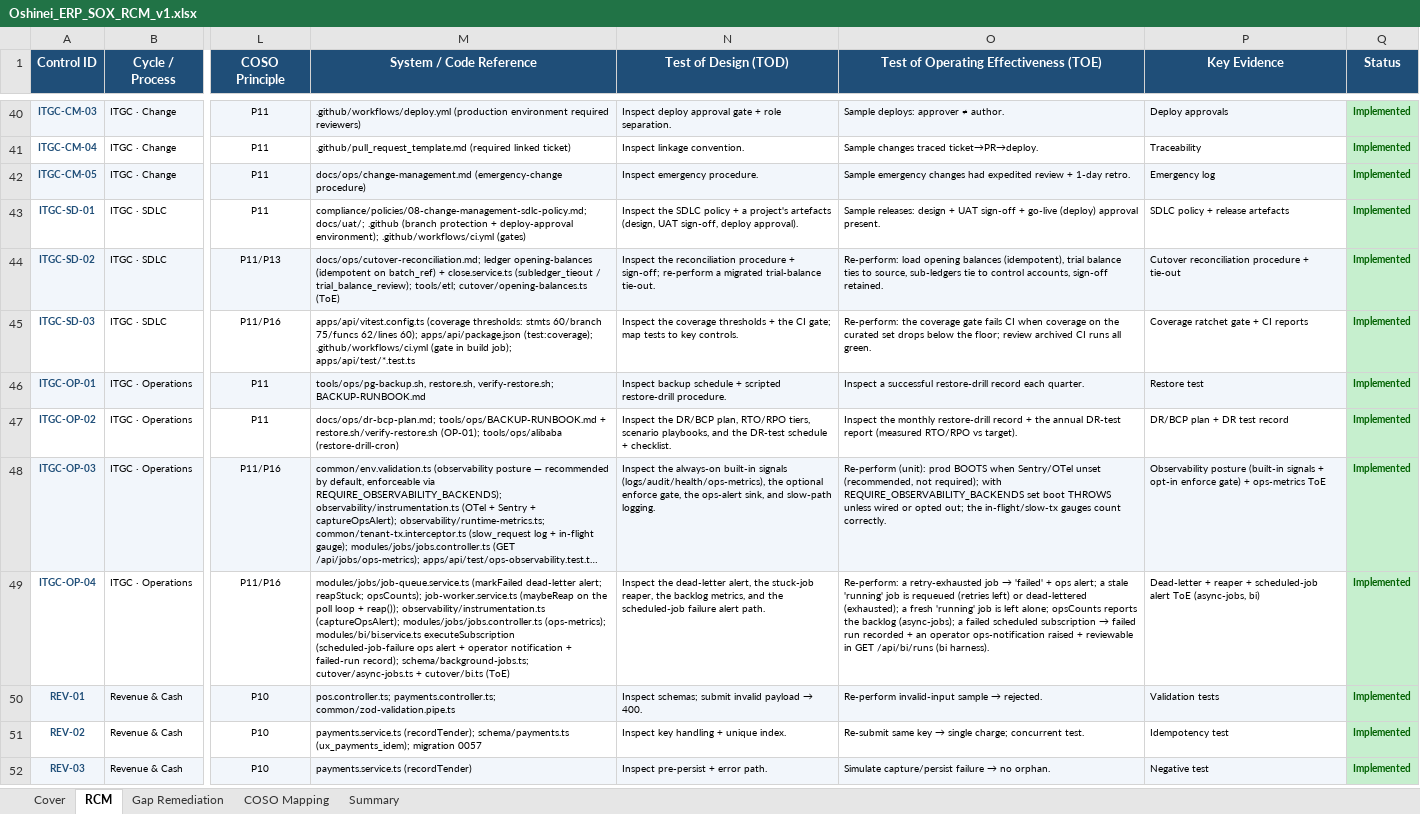
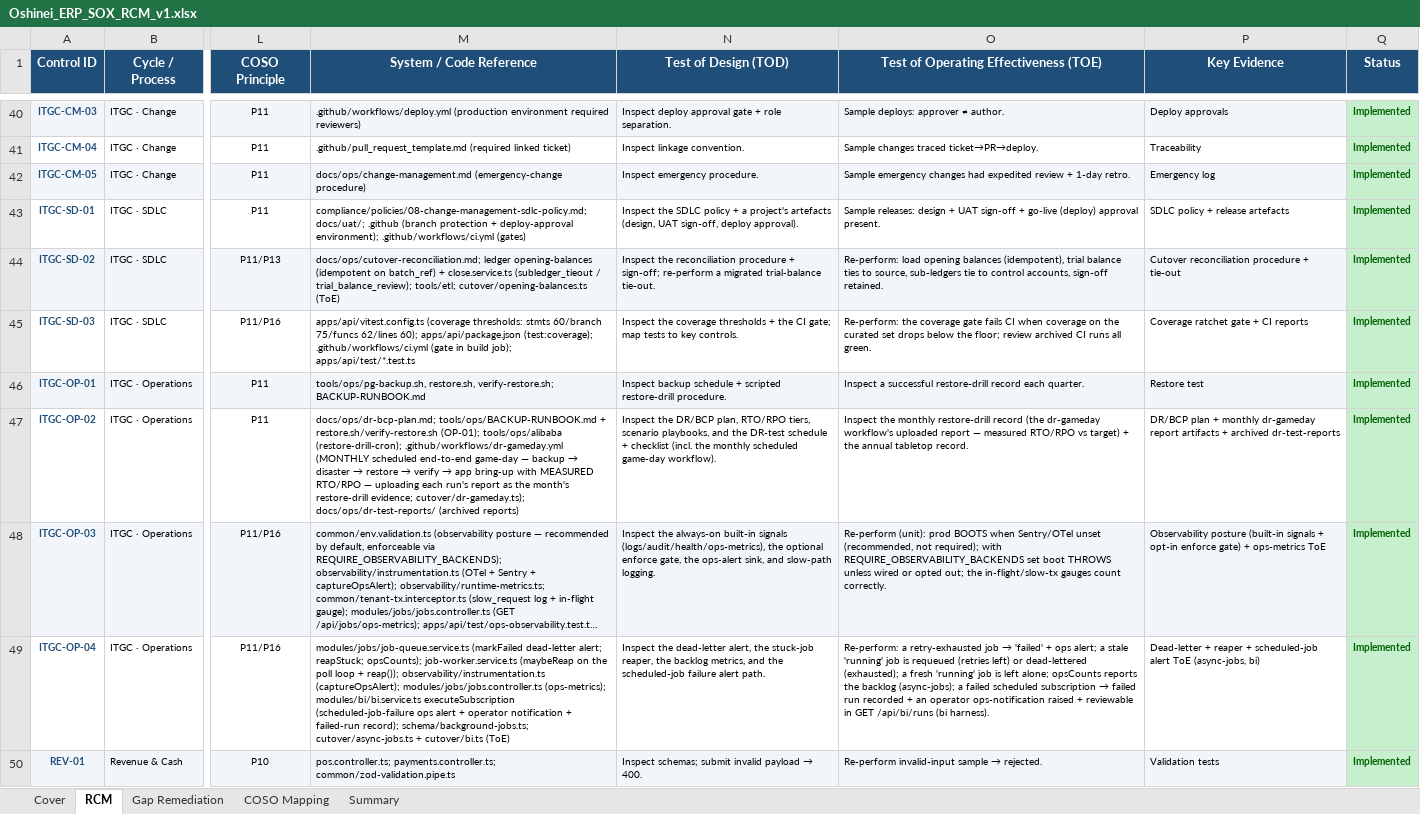
Before and after one commit to wayla69/invisibleERP, an Excel workbook: compliance/Oshinei_ERP_SOX_RCM_v1.xlsx, sheet RCM, drawn as a sheet; only a part is shown, gaps mark what is left out; the shorter side is filled out with more unchanged rows; long unchanged cells end in …; values as stored, in another font and other column widths than the file's, no borders; the diff names each change by its address in the sheet, - before the commit and + after, or states it on an @@ line.

```diff
--- a/compliance/Oshinei_ERP_SOX_RCM_v1.xlsx (sheet RCM)
+++ b/compliance/Oshinei_ERP_SOX_RCM_v1.xlsx (sheet RCM)
@@ M47 (System / Code Reference): …(OP-01); tools/ops/alibaba (restore-drill-cron) → …(OP-01); tools/ops/alibaba (restore-drill-cron); .github/workflows/dr-gameday.yml (MONTHLY scheduled end-to-end game-day — backup → disaster → restore → verify → app bring-up with MEASURED RTO/RPO — uploading each run's report as the month's restore-drill evidence; cutover/dr-gameday.ts); docs/ops/dr-test-reports/ (archived reports) @@
-N47 (Test of Design (TOD)): …schedule + checklist.
+N47 (Test of Design (TOD)): …schedule + checklist (incl. the monthly scheduled game-day workflow).
-O47: …restore-drill record + the annual DR-test report (measured RTO/RPO vs target).
+O47: …restore-drill record (the dr-gameday workflow's uploaded report — measured RTO/RPO vs target) + the annual tabletop record.
-P47 (Key Evidence): …plan + DR test record
+P47 (Key Evidence): …plan + monthly dr-gameday report artifacts + archived dr-test-reports
```
Also changed, not shown: 6 other files.
